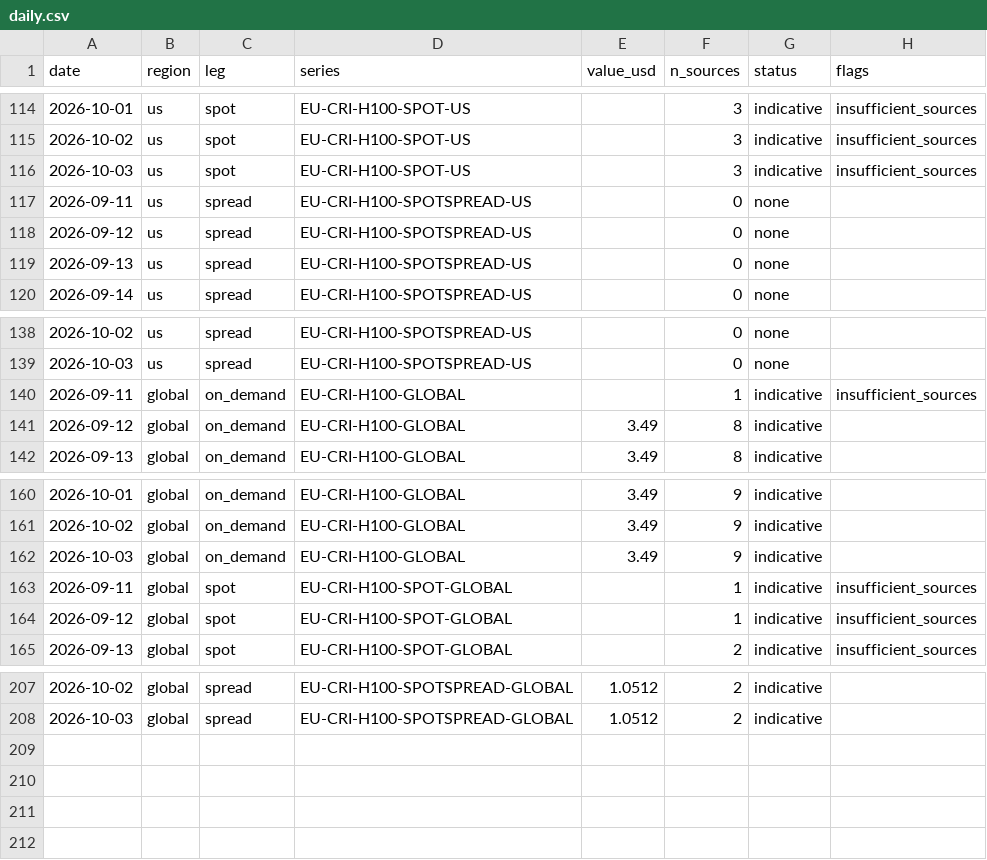
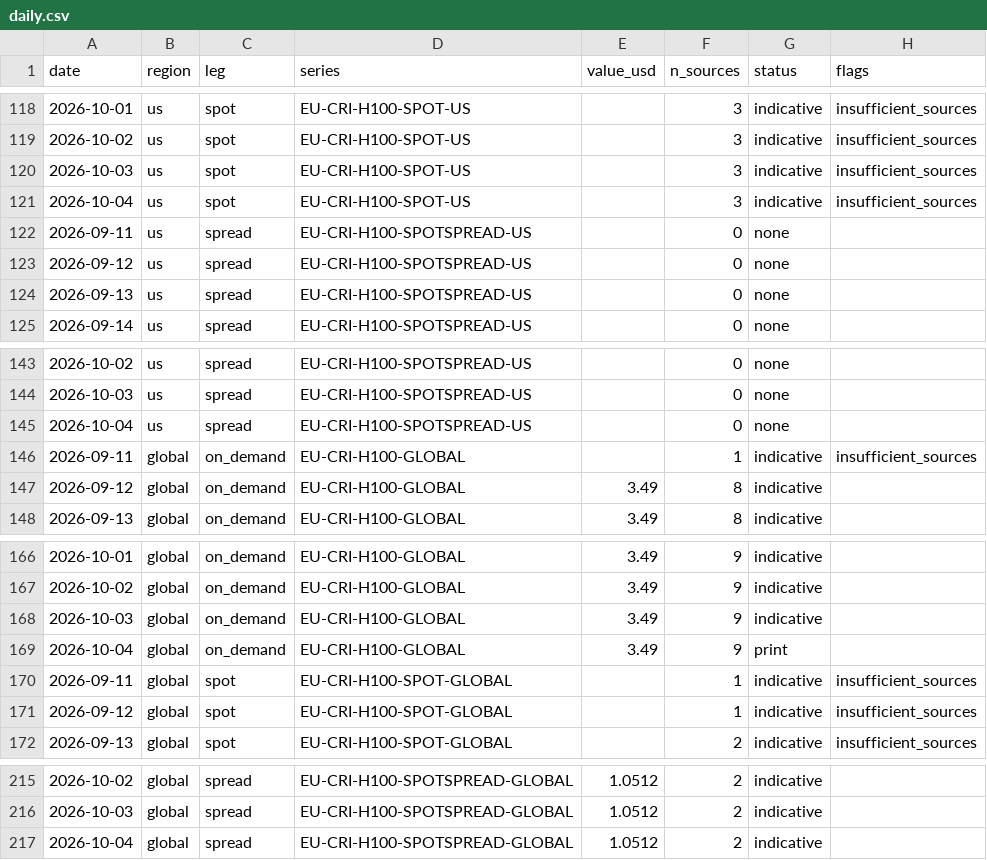
Before and after one commit to markrusch/Compute-Indices, a CSV file: site/data/spot/daily.csv, drawn as a sheet; only a part is shown, gaps mark what is left out; the diff covers the shown part only.

```diff
--- a/site/data/spot/daily.csv
+++ b/site/data/spot/daily.csv
@@ -116,2 +120,3 @@ date,region,leg,series,value_usd,n_sources,status,flags
 2026-10-03,us,spot,EU-CRI-H100-SPOT-US,,3,indicative,insufficient_sources
+2026-10-04,us,spot,EU-CRI-H100-SPOT-US,,3,indicative,insufficient_sources
 2026-09-11,us,spread,EU-CRI-H100-SPOTSPREAD-US,,0,none,
@@ -139,2 +144,3 @@ date,region,leg,series,value_usd,n_sources,status,flags
 2026-10-03,us,spread,EU-CRI-H100-SPOTSPREAD-US,,0,none,
+2026-10-04,us,spread,EU-CRI-H100-SPOTSPREAD-US,,0,none,
 2026-09-11,global,on_demand,EU-CRI-H100-GLOBAL,,1,indicative,insufficient_sources
@@ -162,2 +168,3 @@ date,region,leg,series,value_usd,n_sources,status,flags
 2026-10-03,global,on_demand,EU-CRI-H100-GLOBAL,3.49,9,indicative,
+2026-10-04,global,on_demand,EU-CRI-H100-GLOBAL,3.49,9,print,
 2026-09-11,global,spot,EU-CRI-H100-SPOT-GLOBAL,,1,indicative,insufficient_sources
@@ -208 +216,2 @@ date,region,leg,series,value_usd,n_sources,status,flags
 2026-10-03,global,spread,EU-CRI-H100-SPOTSPREAD-GLOBAL,1.0512,2,indicative,
+2026-10-04,global,spread,EU-CRI-H100-SPOTSPREAD-GLOBAL,1.0512,2,indicative,
```
Also changed, not shown: 5 added rows elsewhere in this file, site/data/forward/history.csv, site/data/index_history.csv, 54 other files.
